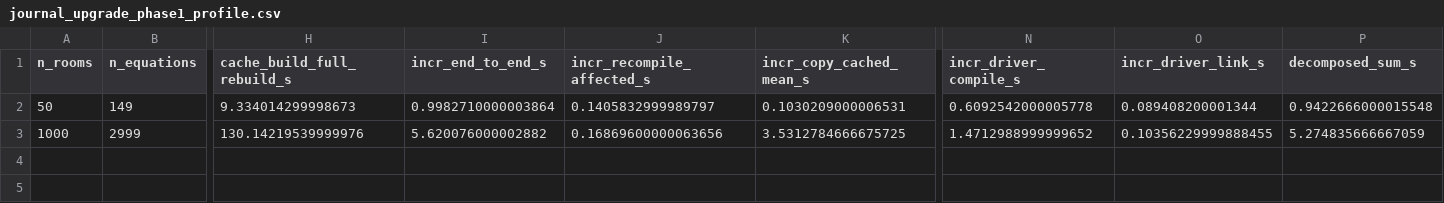
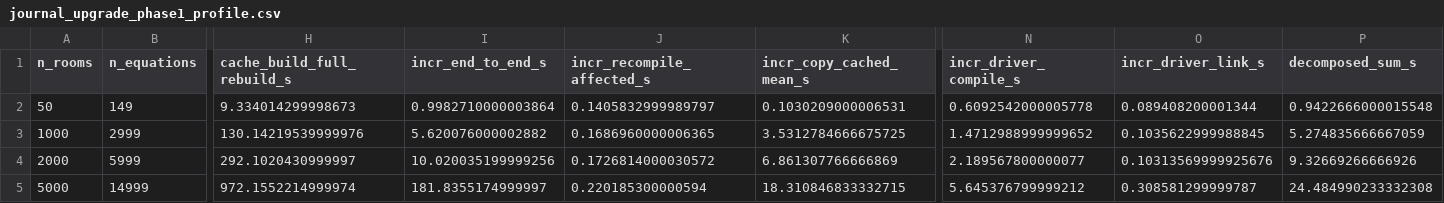
Before and after one commit to parth-garg01/modelica-incremental, a CSV file: results/journal_upgrade_phase1_profile.csv, drawn as a sheet; only a part is shown, gaps mark what is left out; rows hold the shown columns only; the diff names each change by its address in the sheet, - before the commit and + after, or states it on an @@ line.

Commit message:
journal: diagnose the N=5,000 speedup anomaly as a per-file first-touch cost
Profiling at N=50/1000/2000/5000: the copied-cached-DLL loop is linear (about
1.15 ms/file) and dominates incremental cost from N=1000. At N=5000 the first
incremental rebuild took 181.8 s while its measured parts sum to 24.5 s.

Discriminating experiment against the same 14,999-DLL cache: 5 consecutive
rebuilds took 396.6 s then 16.2-19.5 s; rebuilds from a fresh copy took
412-468 s, and 392-397 s after a 10-minute idle wait (not a draining backlog).
All 10 rebuilds bit-identical. Steady state is about 39x vs the original full
rebuild, continuing the trend; the original 3.33x was a first-touch cost of
about 400 s. Probably Windows Defender on-access scanning (one core busy during
every slow step), not proven. The design exposure is materializing one new DLL
per unit per rebuild.

```diff
--- a/results/journal_upgrade_phase1_profile.csv
+++ b/results/journal_upgrade_phase1_profile.csv
-J3 (incr_recompile_affected_s): 0.16869600000063656
+J3 (incr_recompile_affected_s): 0.1686960000006365
-O3 (incr_driver_link_s): 0.10356229999888455
+O3 (incr_driver_link_s): 0.1035622999988845
+row 4: 2000 | 5999 | 292.1020430999997 | 10.020035199999256 | 0.1726814000030572 | 6.861307766666869 | 2.189567800000077 | 0.10313569999925676 | 9.32669266666926
+row 5: 5000 | 14999 | 972.1552214999974 | 181.8355174999997 | 0.220185300000594 | 18.310846833332715 | 5.645376799999212 | 0.308581299999787 | 24.484990233332308
```
Also changed, not shown: 3 other files.
